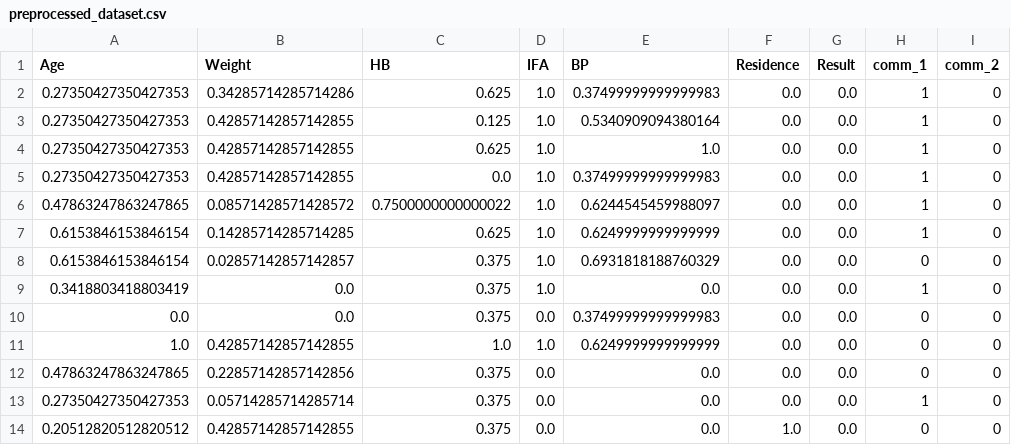
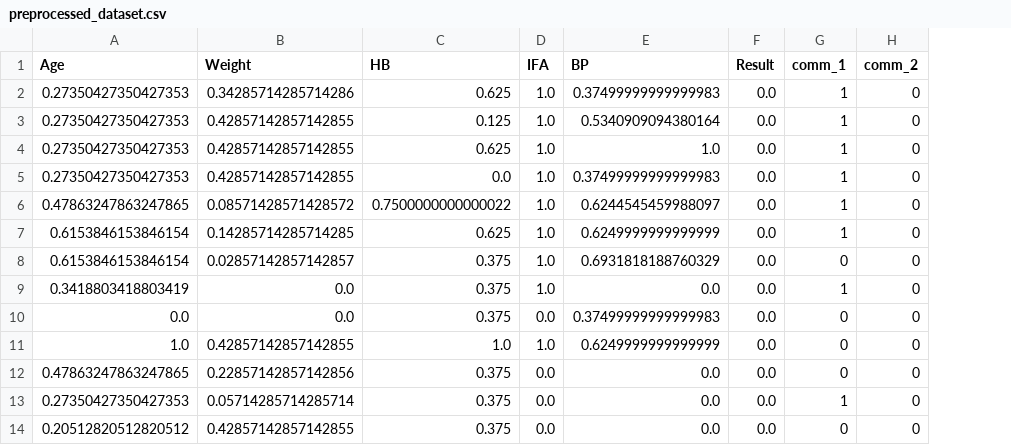
Before and after one commit to adithisatish/machine-intelligence-2020, a CSV file: PESU-MI_0027_0150_0204/data/preprocessed_dataset.csv, drawn as a sheet; only a part is shown; the diff names each change by its address in the sheet, - before the commit and + after, or states it on an @@ line.

```diff
--- a/PESU-MI_0027_0150_0204/data/preprocessed_dataset.csv
+++ b/PESU-MI_0027_0150_0204/data/preprocessed_dataset.csv
-column F (Residence), rows 2-14: 0.0 | 0.0 | 0.0 | 0.0 | 0.0 | 0.0 | 0.0 | 0.0 | 0.0 | 0.0 | 0.0 | 0.0 | 1.0
```
Also changed, not shown: 3 other files.
